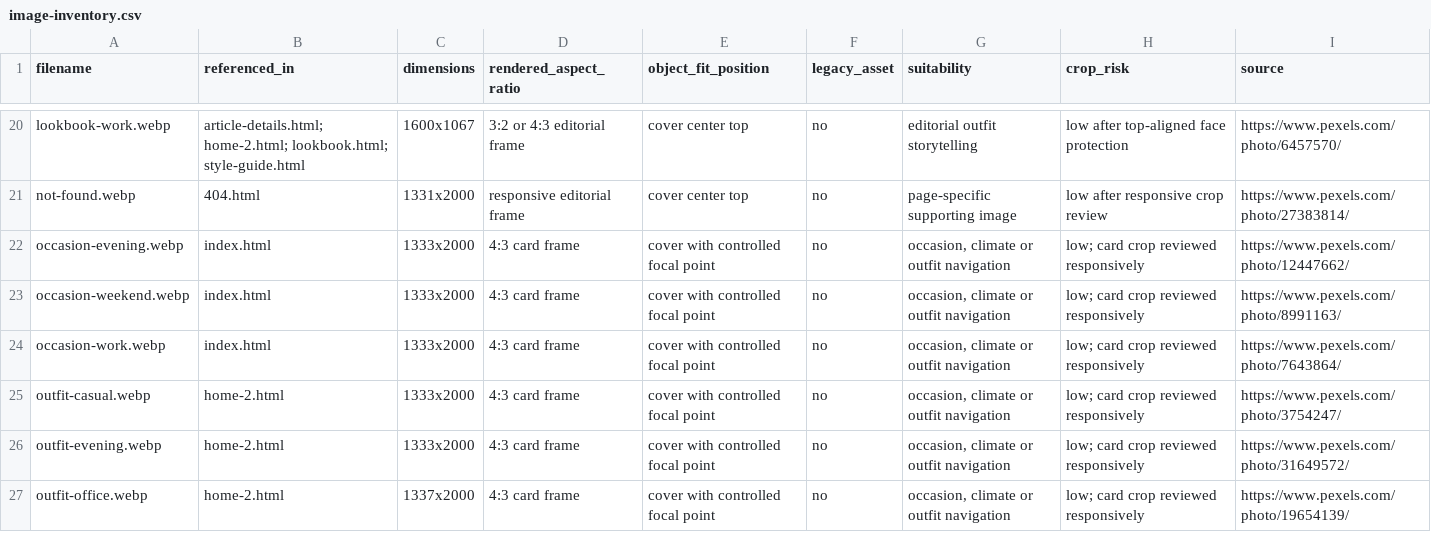
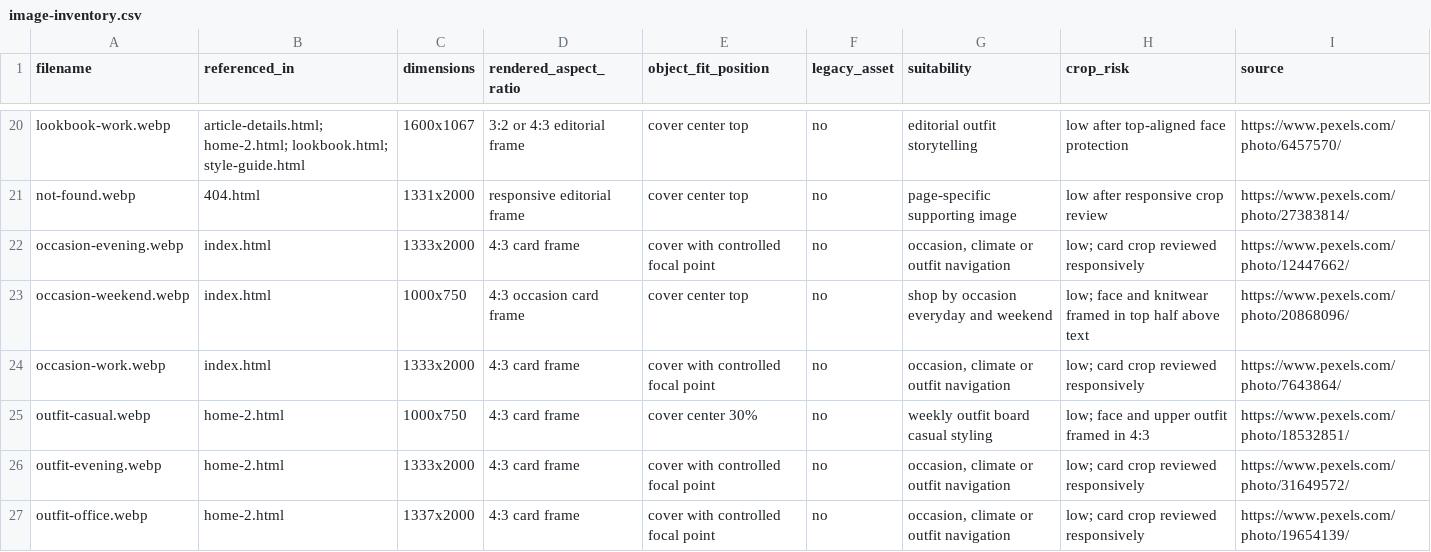
Before and after one commit to teknritsolutions-2/Clothing-Fashion-Boutique, a CSV file: documentation/image-inventory.csv, drawn as a sheet; only a part is shown, gaps mark what is left out; the diff covers the shown part only.

Commit message:
Update boutique editorial imagery with clear real photography across all views

```diff
--- a/documentation/image-inventory.csv
+++ b/documentation/image-inventory.csv
@@ -22,5 +22,5 @@ not-found.webp,404.html,1331x2000,responsive editorial frame,cover center top,no
 occasion-evening.webp,index.html,1333x2000,4:3 card frame,cover with controlled focal point,no,"occasion, climate or outfit navigation",low; card crop reviewed responsively,https://www.pexels.com/photo/12447662/
-occasion-weekend.webp,index.html,1333x2000,4:3 card frame,cover with controlled focal point,no,"occasion, climate or outfit navigation",low; card crop reviewed responsively,https://www.pexels.com/photo/8991163/
+occasion-weekend.webp,index.html,1000x750,4:3 occasion card frame,cover center top,no,shop by occasion everyday and weekend,low; face and knitwear framed in top half above text,https://www.pexels.com/photo/20868096/
 occasion-work.webp,index.html,1333x2000,4:3 card frame,cover with controlled focal point,no,"occasion, climate or outfit navigation",low; card crop reviewed responsively,https://www.pexels.com/photo/7643864/
-outfit-casual.webp,home-2.html,1333x2000,4:3 card frame,cover with controlled focal point,no,"occasion, climate or outfit navigation",low; card crop reviewed responsively,https://www.pexels.com/photo/3754247/
+outfit-casual.webp,home-2.html,1000x750,4:3 card frame,cover center 30%,no,weekly outfit board casual styling,low; face and upper outfit framed in 4:3,https://www.pexels.com/photo/18532851/
 outfit-evening.webp,home-2.html,1333x2000,4:3 card frame,cover with controlled focal point,no,"occasion, climate or outfit navigation",low; card crop reviewed responsively,https://www.pexels.com/photo/31649572/
```
Also changed, not shown: 32 edited cells elsewhere in this file, 13 other files.
